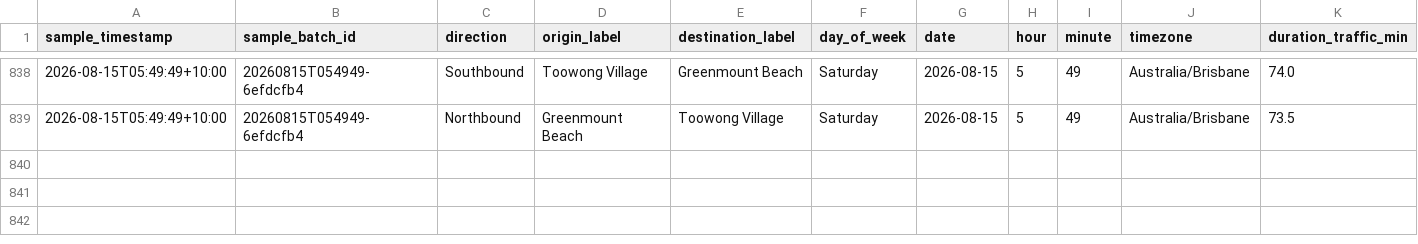
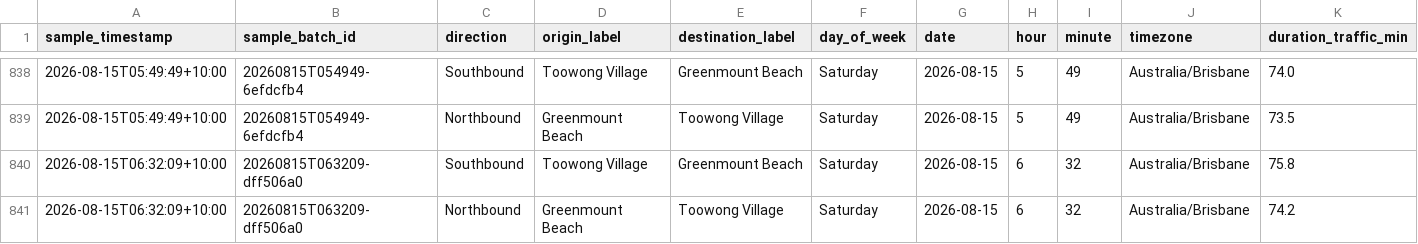
Before and after one commit to buenastardes1015/Routes_API, a CSV file: traffic_log.csv, drawn as a sheet; only a part is shown, gaps mark what is left out; rows hold the shown columns only; the diff names each change by its address in the sheet, - before the commit and + after, or states it on an @@ line.

```diff
--- a/traffic_log.csv
+++ b/traffic_log.csv
+row 840: 2026-08-15T06:32:09+10:00 | 20260815T063209-dff506a0 | Southbound | Toowong Village | Greenmount Beach | Saturday | 2026-08-15 | 6 | 32 | Australia/Brisbane | 75.8
+row 841: 2026-08-15T06:32:09+10:00 | 20260815T063209-dff506a0 | Northbound | Greenmount Beach | Toowong Village | Saturday | 2026-08-15 | 6 | 32 | Australia/Brisbane | 74.2
```
